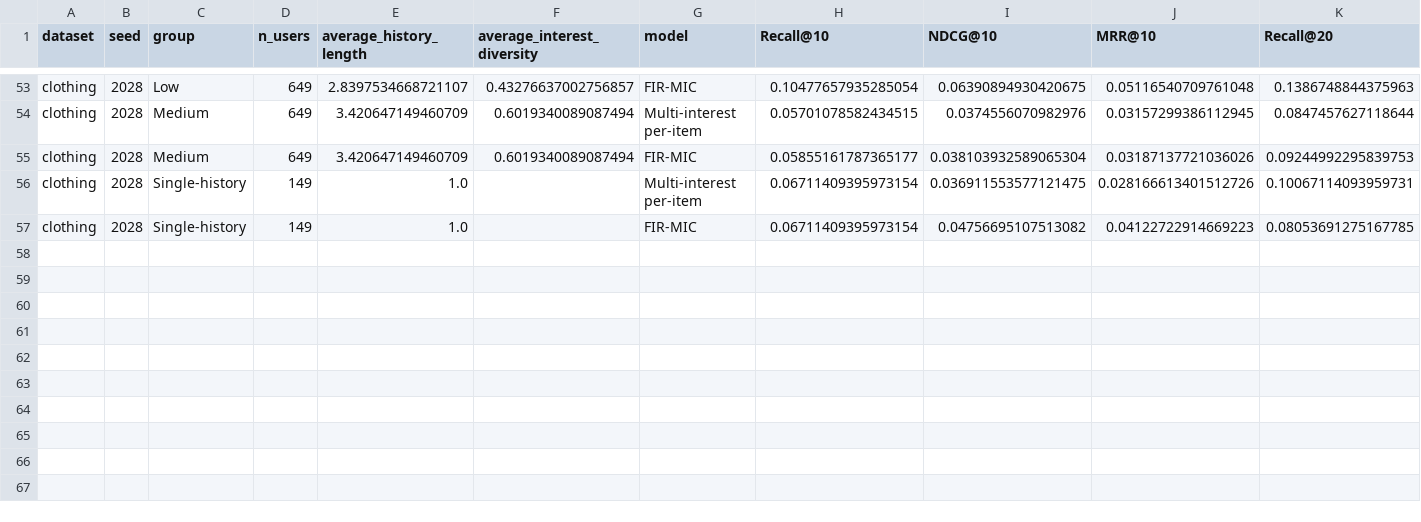
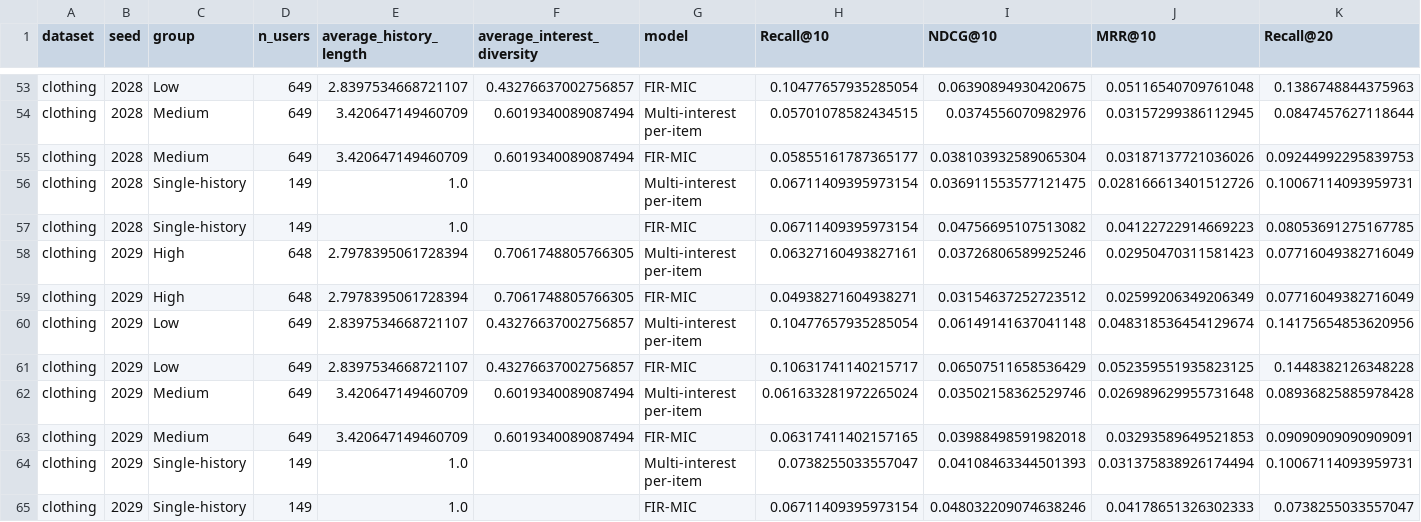
Before and after one commit to 1101909/FIR-MIC-MMREC-Cold, a CSV file: results/rq3/clothing/diversity_analysis_by_seed.csv, drawn as a sheet; only a part is shown, gaps mark what is left out; rows hold the shown columns only; the diff names each change by its address in the sheet, - before the commit and + after, or states it on an @@ line.

```diff
--- a/results/rq3/clothing/diversity_analysis_by_seed.csv
+++ b/results/rq3/clothing/diversity_analysis_by_seed.csv
+row 58: clothing | 2029 | High | 648 | 2.7978395061728394 | 0.7061748805766305 | Multi-interest per-item | 0.06327160493827161 | 0.03726806589925246 | 0.02950470311581423 | 0.07716049382716049
+row 59: clothing | 2029 | High | 648 | 2.7978395061728394 | 0.7061748805766305 | FIR-MIC | 0.04938271604938271 | 0.03154637252723512 | 0.02599206349206349 | 0.07716049382716049
+row 60: clothing | 2029 | Low | 649 | 2.8397534668721107 | 0.43276637002756857 | Multi-interest per-item | 0.10477657935285054 | 0.06149141637041148 | 0.048318536454129674 | 0.14175654853620956
+row 61: clothing | 2029 | Low | 649 | 2.8397534668721107 | 0.43276637002756857 | FIR-MIC | 0.10631741140215717 | 0.06507511658536429 | 0.052359551935823125 | 0.1448382126348228
+row 62: clothing | 2029 | Medium | 649 | 3.420647149460709 | 0.6019340089087494 | Multi-interest per-item | 0.061633281972265024 | 0.03502158362529746 | 0.026989629955731648 | 0.08936825885978428
+row 63: clothing | 2029 | Medium | 649 | 3.420647149460709 | 0.6019340089087494 | FIR-MIC | 0.06317411402157165 | 0.03988498591982018 | 0.03293589649521853 | 0.09090909090909091
+row 64: clothing | 2029 | Single-history | 149 | 1.0 |  | Multi-interest per-item | 0.0738255033557047 | 0.04108463344501393 | 0.031375838926174494 | 0.10067114093959731
+row 65: clothing | 2029 | Single-history | 149 | 1.0 |  | FIR-MIC | 0.06711409395973154 | 0.048032209074638246 | 0.04178651326302333 | 0.0738255033557047
```
Also changed, not shown: results/controlled_content/results_by_seed.csv, results/controlled_content/training_log.csv, 57 other files.
